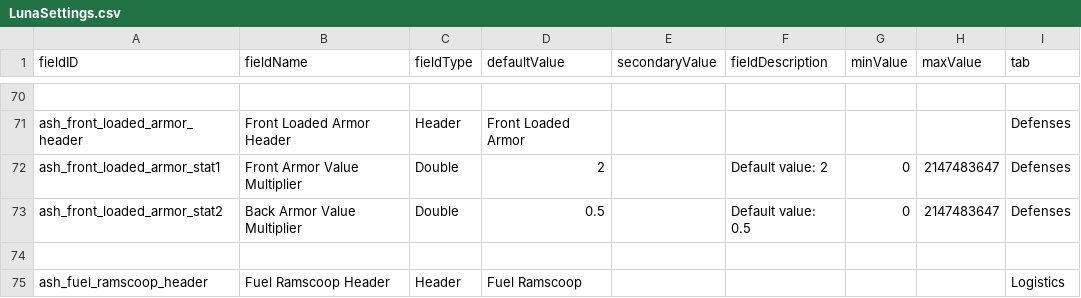
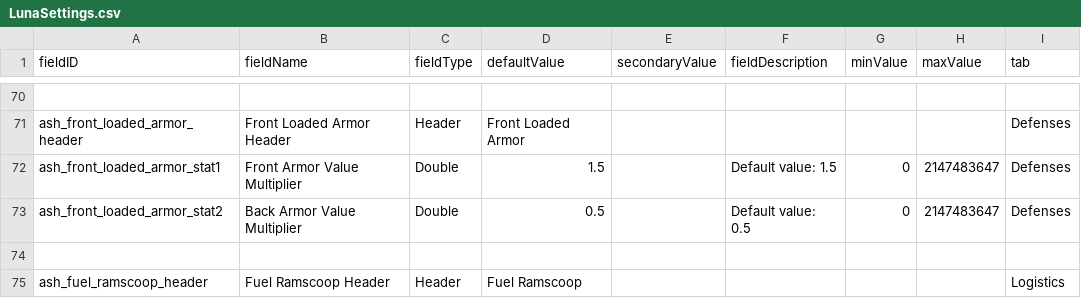
Before and after one commit to AudaxLudos/aptly-simple-hullmods, a CSV file: data/config/LunaSettings.csv, drawn as a sheet; only a part is shown, gaps mark what is left out; the diff names each change by its address in the sheet, - before the commit and + after, or states it on an @@ line.

Commit message:
Update lunaSettings.csv and hullmod_stats.ini

```diff
--- a/data/config/LunaSettings.csv
+++ b/data/config/LunaSettings.csv
-D72 (defaultValue): 2
+D72 (defaultValue): 1.5
-F72 (fieldDescription): Default value: 2
+F72 (fieldDescription): Default value: 1.5
```
Also changed, not shown: 1 other file.
